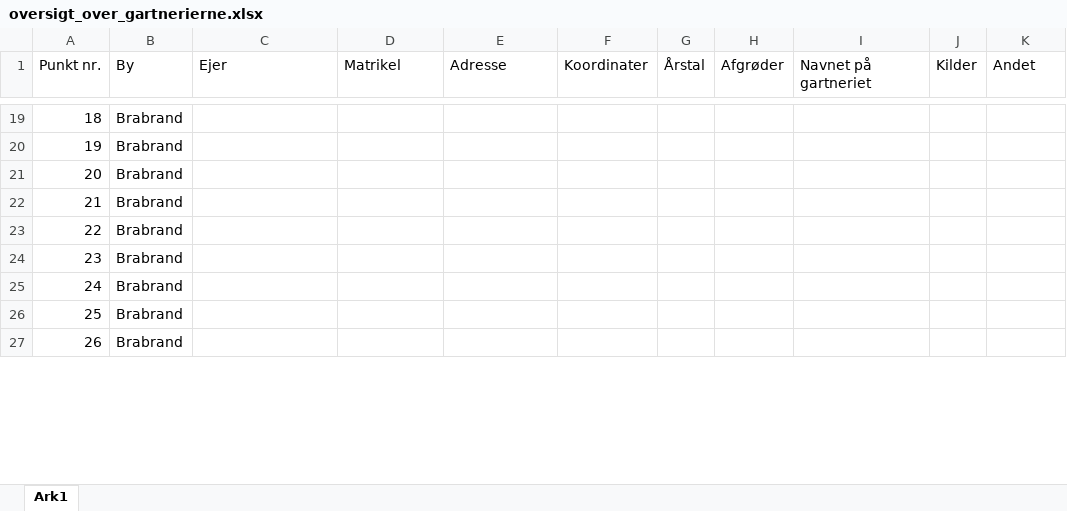
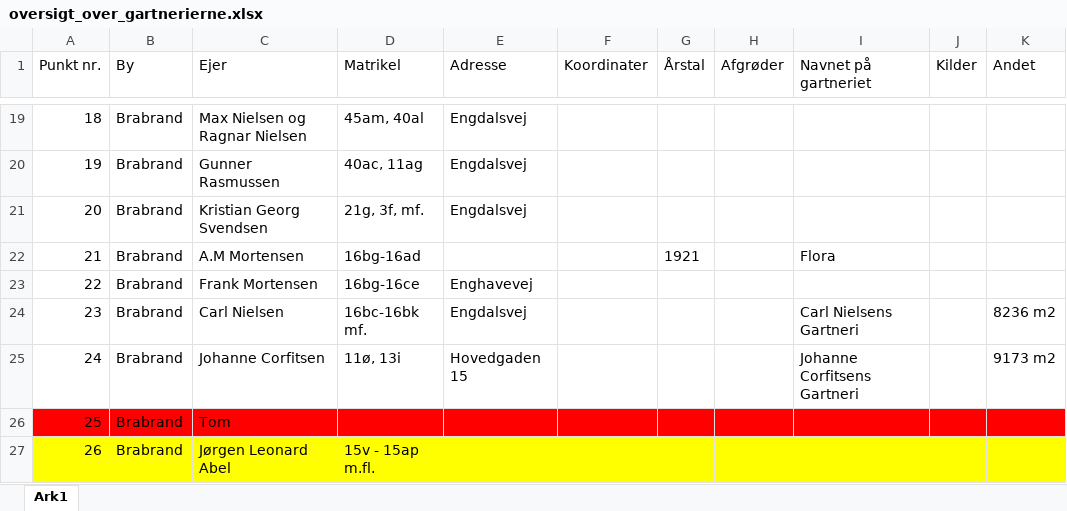
Before and after one commit to ErikOehlerich/Gartnerier-i-Brabrand, an Excel workbook: Gartnerier i Brabrand/oversigt_over_gartnerierne.xlsx, sheet Ark1, drawn as a sheet; only a part is shown, gaps mark what is left out; values as stored, in another font and other column widths than the file's, no borders; the diff covers the shown part only; the diff names each change by its address in the sheet, - before the commit and + after, or states it on an @@ line.

```diff
--- a/Gartnerier i Brabrand/oversigt_over_gartnerierne.xlsx (sheet Ark1)
+++ b/Gartnerier i Brabrand/oversigt_over_gartnerierne.xlsx (sheet Ark1)
-C19 (Ejer): (empty)
+C19 (Ejer): Max Nielsen og Ragnar Nielsen
-D19 (Matrikel): (empty)
+D19 (Matrikel): 45am, 40al
-E19:E21 (Adresse): (empty)
+E19:E21 (Adresse): Engdalsvej
-C20 (Ejer): (empty)
+C20 (Ejer): Gunner Rasmussen
-D20 (Matrikel): (empty)
+D20 (Matrikel): 40ac, 11ag
-C21 (Ejer): (empty)
+C21 (Ejer): Kristian Georg Svendsen
-D21 (Matrikel): (empty)
+D21 (Matrikel): 21g, 3f, mf.
-C22 (Ejer): (empty)
+C22 (Ejer): A.M Mortensen
-D22 (Matrikel): (empty)
+D22 (Matrikel): 16bg-16ad
-G22 (Årstal): (empty)
+G22 (Årstal): 1921
-I22 (Navnet på gartneriet): (empty)
+I22 (Navnet på gartneriet): Flora
-C23 (Ejer): (empty)
+C23 (Ejer): Frank Mortensen
-D23 (Matrikel): (empty)
+D23 (Matrikel): 16bg-16ce
-E23 (Adresse): (empty)
+E23 (Adresse): Enghavevej
-C24 (Ejer): (empty)
+C24 (Ejer): Carl Nielsen
-D24 (Matrikel): (empty)
+D24 (Matrikel): 16bc-16bk mf.
-E24 (Adresse): (empty)
+E24 (Adresse): Engdalsvej
-I24 (Navnet på gartneriet): (empty)
+I24 (Navnet på gartneriet): Carl Nielsens Gartneri
-K24 (Andet): (empty)
+K24 (Andet): 8236 m2
-C25 (Ejer): (empty)
+C25 (Ejer): Johanne Corfitsen
-D25 (Matrikel): (empty)
+D25 (Matrikel): 11ø, 13i
-E25 (Adresse): (empty)
+E25 (Adresse): Hovedgaden 15
-I25 (Navnet på gartneriet): (empty)
+I25 (Navnet på gartneriet): Johanne Corfitsens Gartneri
-K25 (Andet): (empty)
+K25 (Andet): 9173 m2
-A26:K26 fill: none
+A26:K26 fill: #FF0000
-C26 (Ejer): (empty)
+C26 (Ejer): Tom
-A27:K27 fill: none
+A27:K27 fill: #FFFF00
-C27 (Ejer): (empty)
+C27 (Ejer): Jørgen Leonard Abel
-D27 (Matrikel): (empty)
+D27 (Matrikel): 15v - 15ap m.fl.
```
Also changed, not shown: 69 edited cells and cell formats elsewhere in this sheet, 1 other file.
